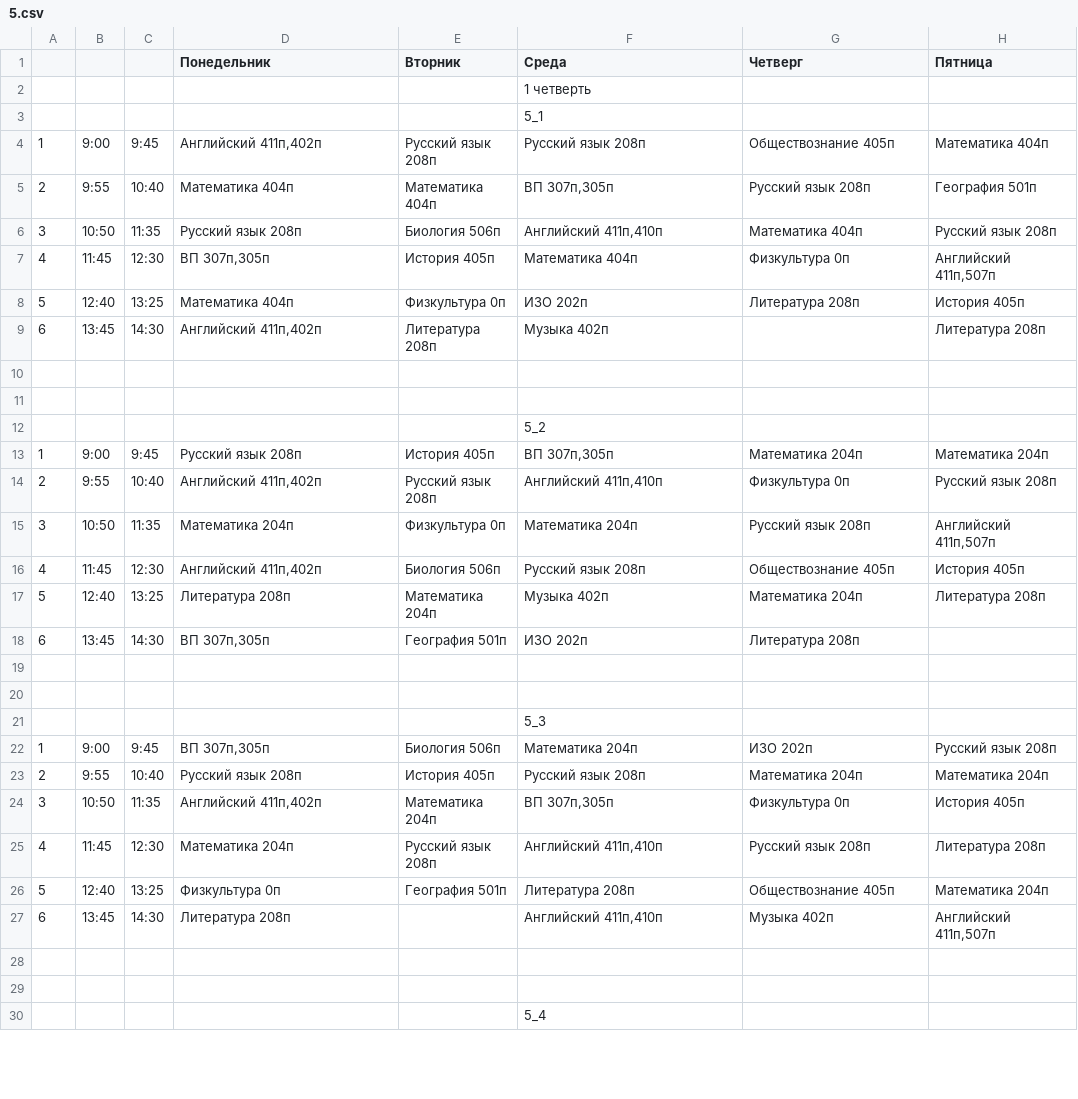
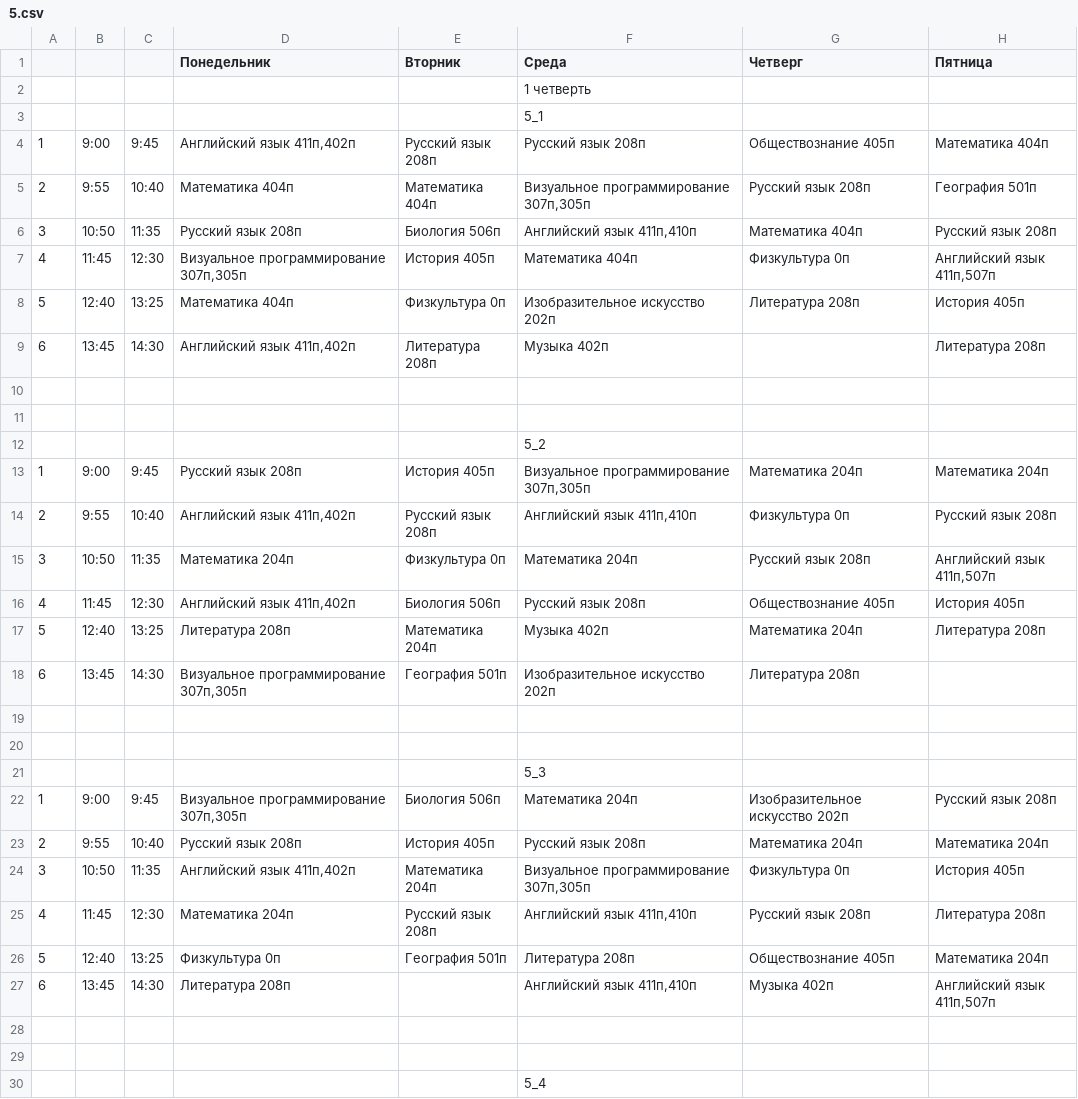
Before and after one commit to kimihailv/litbot, a CSV file: timetables/5.csv, drawn as a sheet; only a part is shown; the diff covers the shown part only.

```diff
--- a/timetables/5.csv
+++ b/timetables/5.csv
@@ -3,8 +3,8 @@
 ;;;;;5_1;;
-1;9:00;9:45;Английский 411п,402п;Русский язык 208п;Русский язык 208п;Обществознание 405п;Математика 404п
-2;9:55;10:40;Математика 404п;Математика 404п;ВП 307п,305п;Русский язык 208п;География 501п
-3;10:50;11:35;Русский язык 208п;Биология 506п;Английский 411п,410п;Математика 404п;Русский язык 208п
-4;11:45;12:30;ВП 307п,305п;История 405п;Математика 404п;Физкультура 0п;Английский 411п,507п
-5;12:40;13:25;Математика 404п;Физкультура 0п;ИЗО 202п;Литература 208п;История 405п
-6;13:45;14:30;Английский 411п,402п;Литература 208п;Музыка 402п;;Литература 208п
+1;9:00;9:45;Английский язык 411п,402п;Русский язык 208п;Русский язык 208п;Обществознание 405п;Математика 404п
+2;9:55;10:40;Математика 404п;Математика 404п;Визуальное программирование 307п,305п;Русский язык 208п;География 501п
+3;10:50;11:35;Русский язык 208п;Биология 506п;Английский язык 411п,410п;Математика 404п;Русский язык 208п
+4;11:45;12:30;Визуальное программирование 307п,305п;История 405п;Математика 404п;Физкультура 0п;Английский язык 411п,507п
+5;12:40;13:25;Математика 404п;Физкультура 0п;Изобразительное искусство 202п;Литература 208п;История 405п
+6;13:45;14:30;Английский язык 411п,402п;Литература 208п;Музыка 402п;;Литература 208п
 ;;;;;;;
@@ -12,8 +12,8 @@
 ;;;;;5_2;;
-1;9:00;9:45;Русский язык 208п;История 405п;ВП 307п,305п;Математика 204п;Математика 204п
-2;9:55;10:40;Английский 411п,402п;Русский язык 208п;Английский 411п,410п;Физкультура 0п;Русский язык 208п
-3;10:50;11:35;Математика 204п;Физкультура 0п;Математика 204п;Русский язык 208п;Английский 411п,507п
-4;11:45;12:30;Английский 411п,402п;Биология 506п;Русский язык 208п;Обществознание 405п;История 405п
+1;9:00;9:45;Русский язык 208п;История 405п;Визуальное программирование 307п,305п;Математика 204п;Математика 204п
+2;9:55;10:40;Английский язык 411п,402п;Русский язык 208п;Английский язык 411п,410п;Физкультура 0п;Русский язык 208п
+3;10:50;11:35;Математика 204п;Физкультура 0п;Математика 204п;Русский язык 208п;Английский язык 411п,507п
+4;11:45;12:30;Английский язык 411п,402п;Биология 506п;Русский язык 208п;Обществознание 405п;История 405п
 5;12:40;13:25;Литература 208п;Математика 204п;Музыка 402п;Математика 204п;Литература 208п
-6;13:45;14:30;ВП 307п,305п;География 501п;ИЗО 202п;Литература 208п;
+6;13:45;14:30;Визуальное программирование 307п,305п;География 501п;Изобразительное искусство 202п;Литература 208п;
 ;;;;;;;
@@ -21,8 +21,8 @@
 ;;;;;5_3;;
-1;9:00;9:45;ВП 307п,305п;Биология 506п;Математика 204п;ИЗО 202п;Русский язык 208п
+1;9:00;9:45;Визуальное программирование 307п,305п;Биология 506п;Математика 204п;Изобразительное искусство 202п;Русский язык 208п
 2;9:55;10:40;Русский язык 208п;История 405п;Русский язык 208п;Математика 204п;Математика 204п
-3;10:50;11:35;Английский 411п,402п;Математика 204п;ВП 307п,305п;Физкультура 0п;История 405п
-4;11:45;12:30;Математика 204п;Русский язык 208п;Английский 411п,410п;Русский язык 208п;Литература 208п
+3;10:50;11:35;Английский язык 411п,402п;Математика 204п;Визуальное программирование 307п,305п;Физкультура 0п;История 405п
+4;11:45;12:30;Математика 204п;Русский язык 208п;Английский язык 411п,410п;Русский язык 208п;Литература 208п
 5;12:40;13:25;Физкультура 0п;География 501п;Литература 208п;Обществознание 405п;Математика 204п
-6;13:45;14:30;Литература 208п;;Английский 411п,410п;Музыка 402п;Английский 411п,507п
+6;13:45;14:30;Литература 208п;;Английский язык 411п,410п;Музыка 402п;Английский язык 411п,507п
 ;;;;;;;
```
Also changed, not shown: 7 edited cells elsewhere in this file, timetables/10.csv, timetables/11.csv, 31 other files.
